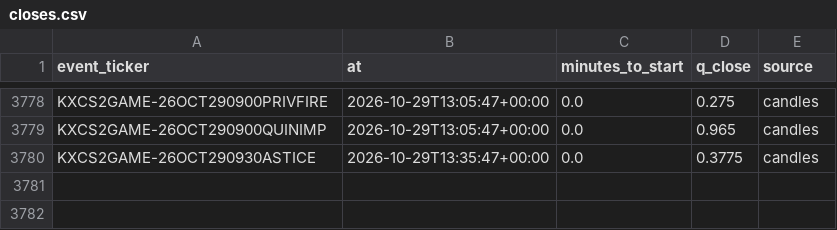
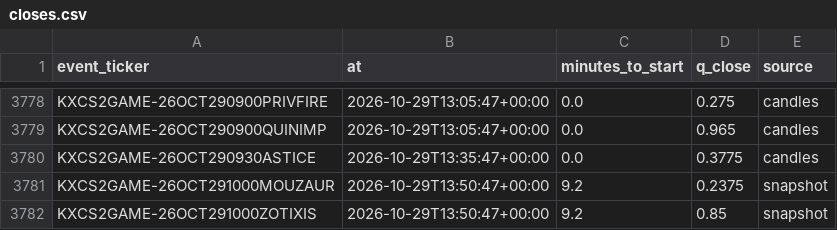
Before and after one commit to nathangin/esports-betting, a CSV file: state/paper/closes.csv, drawn as a sheet; only a part is shown, gaps mark what is left out; the diff names each change by its address in the sheet, - before the commit and + after, or states it on an @@ line.

```diff
--- a/state/paper/closes.csv
+++ b/state/paper/closes.csv
+row 3781: KXCS2GAME-26OCT291000MOUZAUR | 2026-10-29T13:50:47+00:00 | 9.2 | 0.2375 | snapshot
+row 3782: KXCS2GAME-26OCT291000ZOTIXIS | 2026-10-29T13:50:47+00:00 | 9.2 | 0.85 | snapshot
```
Also changed, not shown: state/paper/ledger.csv, 7 other files.
